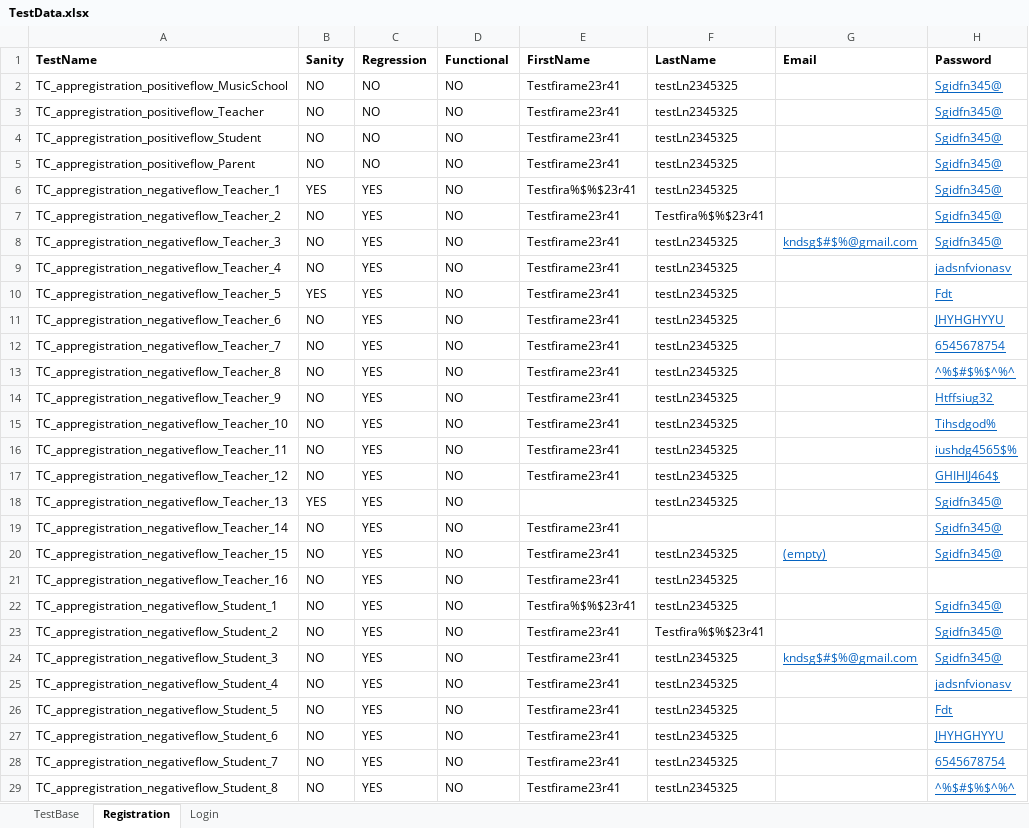
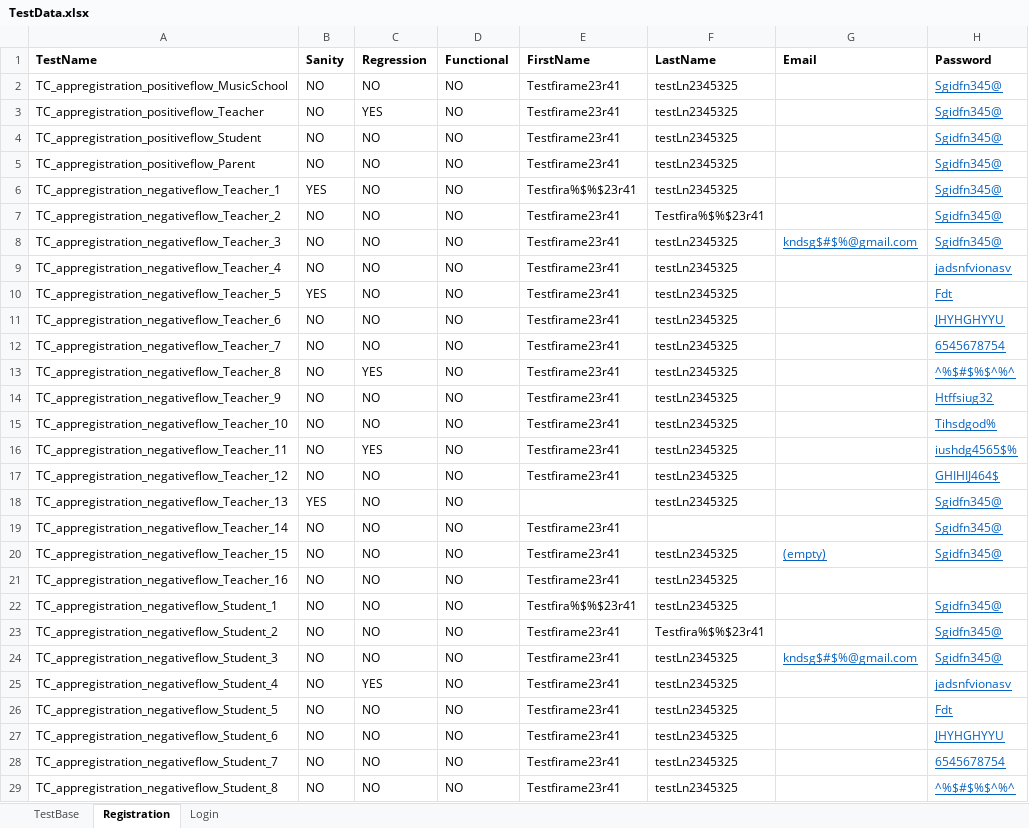
Before and after one commit to Raj-ab2/Selenium_Framework_Mousiki, an Excel workbook: excelinput/TestData.xlsx, sheet Registration, drawn as a sheet; only a part is shown; values as stored, in another font and other column widths than the file's, no borders; the diff covers the shown part only; the diff names each change by its address in the sheet, - before the commit and + after, or states it on an @@ line.

```diff
--- a/excelinput/TestData.xlsx (sheet Registration)
+++ b/excelinput/TestData.xlsx (sheet Registration)
-C3 (Regression): NO
+C3 (Regression): YES
-C6:C12 (Regression): YES
+C6:C12 (Regression): NO
-C14:C15 (Regression): YES
+C14:C15 (Regression): NO
-C17:C24 (Regression): YES
+C17:C24 (Regression): NO
-C26:C29 (Regression): YES
+C26:C29 (Regression): NO
```
Also changed, not shown: 40 edited cells elsewhere in this sheet, 1 other file.
